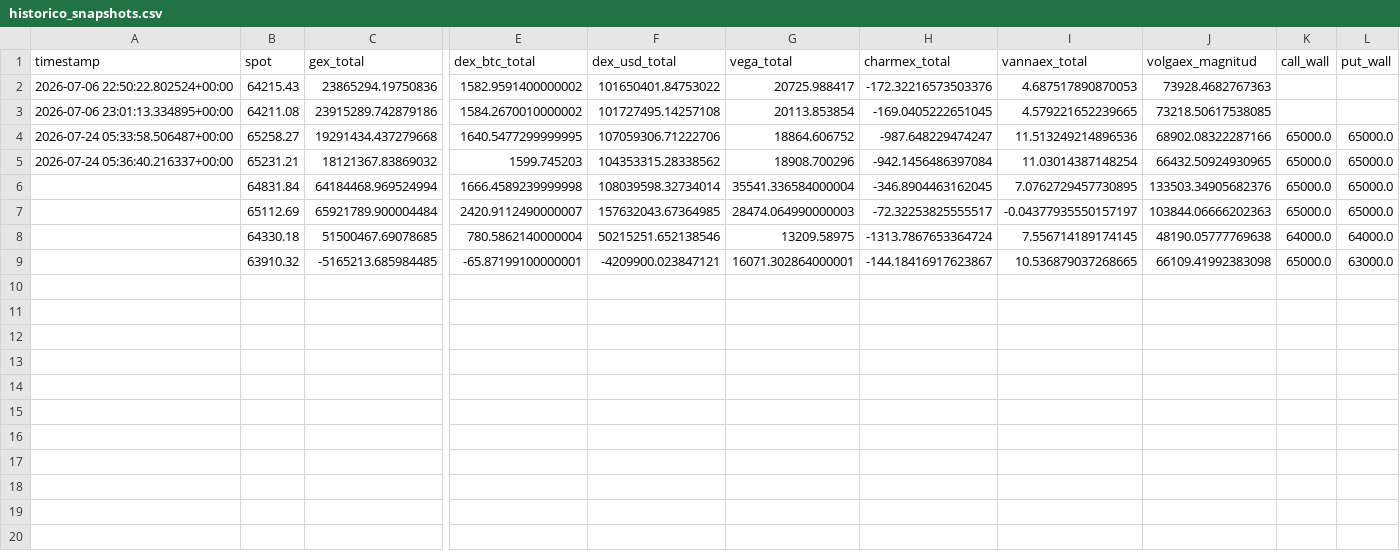
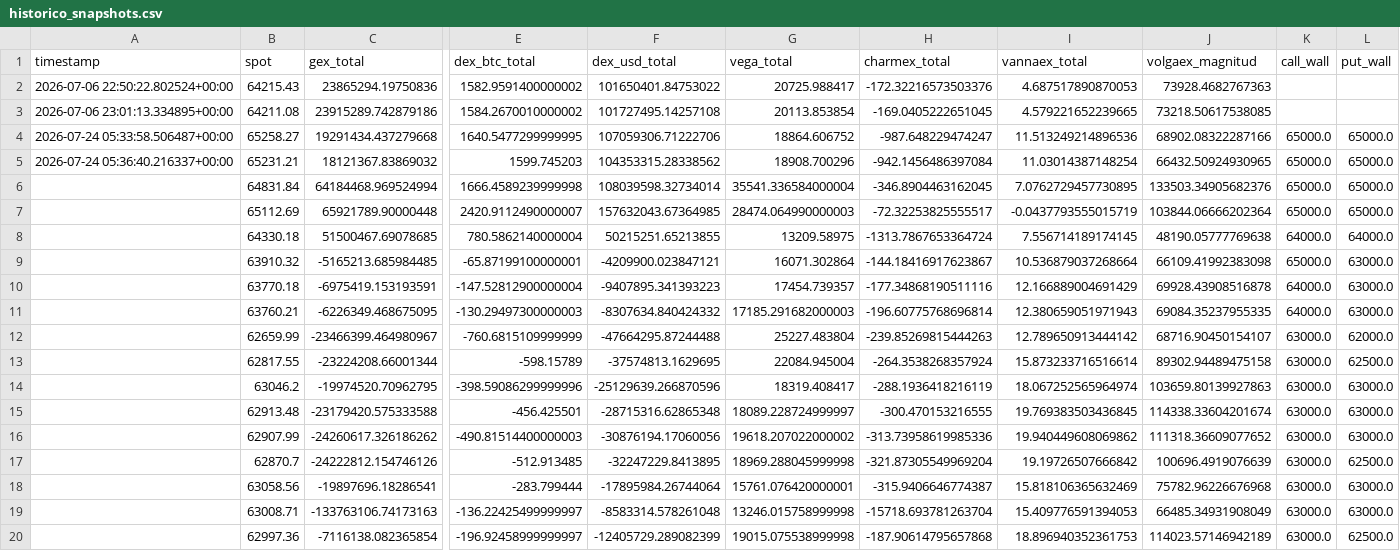
Before and after one commit to Alezmee/btc-quant-gex, a CSV file: data/historico_snapshots.csv, drawn as a sheet; only a part is shown, gaps mark what is left out; rows hold the shown columns only; the diff names each change by its address in the sheet, - before the commit and + after, or states it on an @@ line.

```diff
--- a/data/historico_snapshots.csv
+++ b/data/historico_snapshots.csv
-C7 (gex_total): 65921789.900004484
+C7 (gex_total): 65921789.90000448
-I7 (vannaex_total): -0.04377935550157197
+I7 (vannaex_total): -0.0437793555015719
-J7 (volgaex_magnitud): 103844.06666202363
+J7 (volgaex_magnitud): 103844.06666202364
-F8 (dex_usd_total): 50215251.652138546
+F8 (dex_usd_total): 50215251.65213855
-G9 (vega_total): 16071.302864000001
+G9 (vega_total): 16071.302864
-I9 (vannaex_total): 10.536879037268665
+I9 (vannaex_total): 10.536879037268664
+row 10:  | 63770.18 | -6975419.153193591 | -147.52812900000004 | -9407895.341393223 | 17454.739357 | -177.34868190511116 | 12.166889004691429 | 69928.43908516878 | 64000.0 | 63000.0
+row 11:  | 63760.21 | -6226349.468675095 | -130.29497300000003 | -8307634.840424332 | 17185.291682000003 | -196.60775768696814 | 12.380659051971943 | 69084.35237955335 | 64000.0 | 63000.0
+row 12:  | 62659.99 | -23466399.464980967 | -760.6815109999999 | -47664295.87244488 | 25227.483804 | -239.85269815444263 | 12.789650913444142 | 68716.90450154107 | 63000.0 | 62000.0
+row 13:  | 62817.55 | -23224208.66001344 | -598.15789 | -37574813.1629695 | 22084.945004 | -264.3538268357924 | 15.873233716516614 | 89302.94489475158 | 63000.0 | 62500.0
+row 14:  | 63046.2 | -19974520.70962795 | -398.59086299999996 | -25129639.266870596 | 18319.408417 | -288.1936418216119 | 18.067252565964974 | 103659.80139927863 | 63000.0 | 63000.0
+row 15:  | 62913.48 | -23179420.575333588 | -456.425501 | -28715316.62865348 | 18089.228724999997 | -300.470153216555 | 19.769383503436845 | 114338.33604201674 | 63000.0 | 63000.0
+row 16:  | 62907.99 | -24260617.326186262 | -490.81514400000003 | -30876194.17060056 | 19618.207022000002 | -313.73958619985336 | 19.940449608069862 | 111318.36609077652 | 63000.0 | 63000.0
+row 17:  | 62870.7 | -24222812.154746126 | -512.913485 | -32247229.8413895 | 18969.288045999998 | -321.87305549969204 | 19.19726507666842 | 100696.4919076639 | 63000.0 | 62500.0
+row 18:  | 63058.56 | -19897696.18286541 | -283.799444 | -17895984.26744064 | 15761.076420000001 | -315.9406646774387 | 15.818106365632469 | 75782.96226676968 | 63000.0 | 63000.0
+row 19:  | 63008.71 | -133763106.74173163 | -136.22425499999997 | -8583314.578261048 | 13246.015758999998 | -15718.693781263704 | 15.409776591394053 | 66485.34931908049 | 63000.0 | 63000.0
+row 20:  | 62997.36 | -7116138.082365854 | -196.92458999999997 | -12405729.289082399 | 19015.075538999998 | -187.90614795657868 | 18.896940352361753 | 114023.57146942189 | 63000.0 | 62500.0
```
Also changed, not shown: data/forward_test_resultados.csv.
